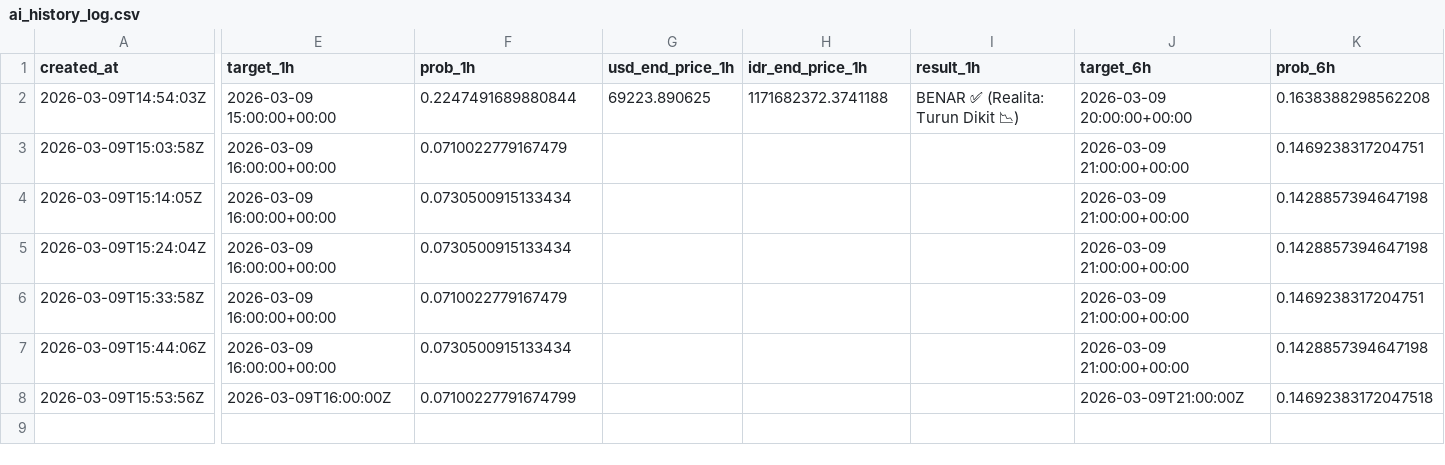
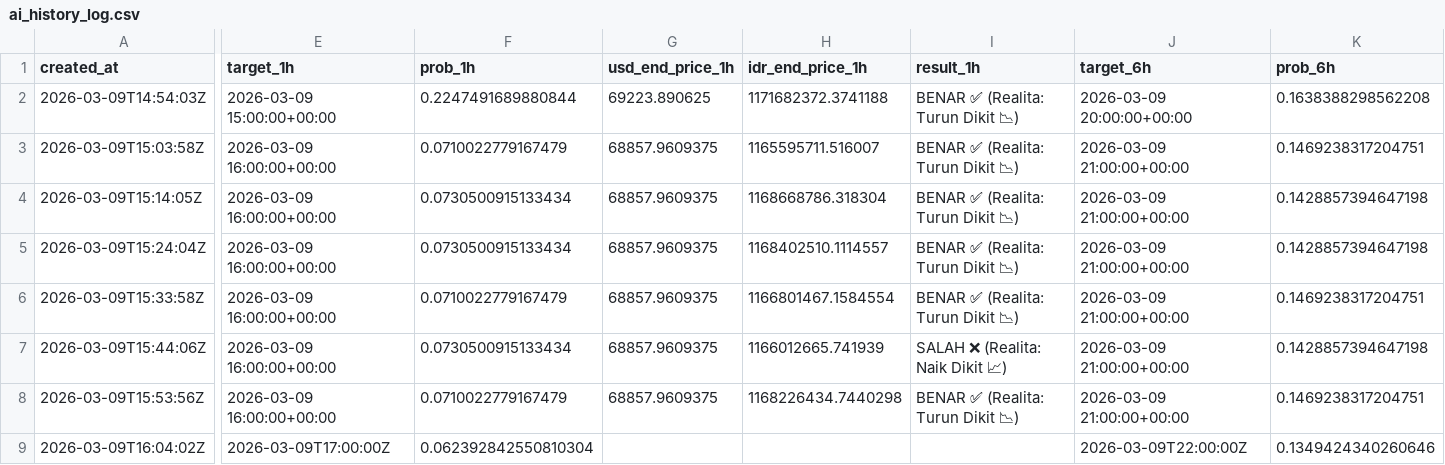
Before and after one commit to bryanagus/btc-bot, a CSV file: ai_history_log.csv, drawn as a sheet; only a part is shown, gaps mark what is left out; rows hold the shown columns only; the diff names each change by its address in the sheet, - before the commit and + after, or states it on an @@ line.

```diff
--- a/ai_history_log.csv
+++ b/ai_history_log.csv
-G3:G8 (usd_end_price_1h): (empty)
+G3:G8 (usd_end_price_1h): 68857.9609375
-H3 (idr_end_price_1h): (empty)
+H3 (idr_end_price_1h): 1165595711.516007
-I3:I6 (result_1h): (empty)
+I3:I6 (result_1h): BENAR ✅ (Realita: Turun Dikit 📉)
-H4 (idr_end_price_1h): (empty)
+H4 (idr_end_price_1h): 1168668786.318304
-H5 (idr_end_price_1h): (empty)
+H5 (idr_end_price_1h): 1168402510.1114557
-H6 (idr_end_price_1h): (empty)
+H6 (idr_end_price_1h): 1166801467.1584554
-H7 (idr_end_price_1h): (empty)
+H7 (idr_end_price_1h): 1166012665.741939
-I7 (result_1h): (empty)
+I7 (result_1h): SALAH ❌ (Realita: Naik Dikit 📈)
-E8 (target_1h): 2026-03-09T16:00:00Z
+E8 (target_1h): 2026-03-09 16:00:00+00:00
-F8 (prob_1h): 0.07100227791674799
+F8 (prob_1h): 0.0710022779167479
-H8 (idr_end_price_1h): (empty)
+H8 (idr_end_price_1h): 1168226434.7440298
-I8 (result_1h): (empty)
+I8 (result_1h): BENAR ✅ (Realita: Turun Dikit 📉)
-J8 (target_6h): 2026-03-09T21:00:00Z
+J8 (target_6h): 2026-03-09 21:00:00+00:00
-K8 (prob_6h): 0.14692383172047518
+K8 (prob_6h): 0.1469238317204751
+row 9: 2026-03-09T16:04:02Z | 2026-03-09T17:00:00Z | 0.062392842550810304 |  |  |  | 2026-03-09T22:00:00Z | 0.1349424340260646
```
Also changed, not shown: 2 other files.
